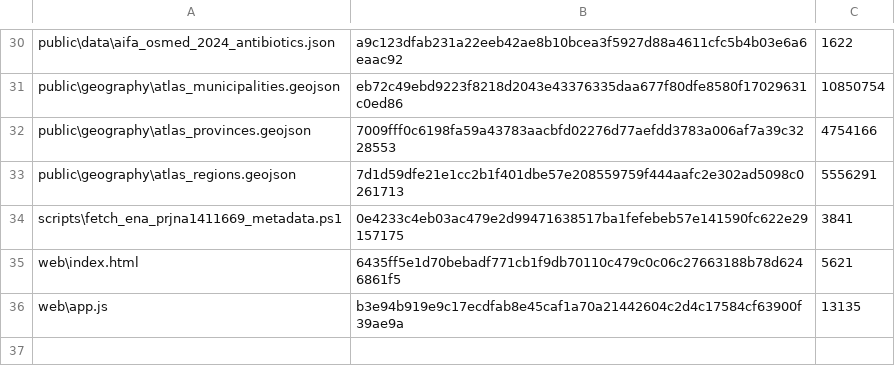
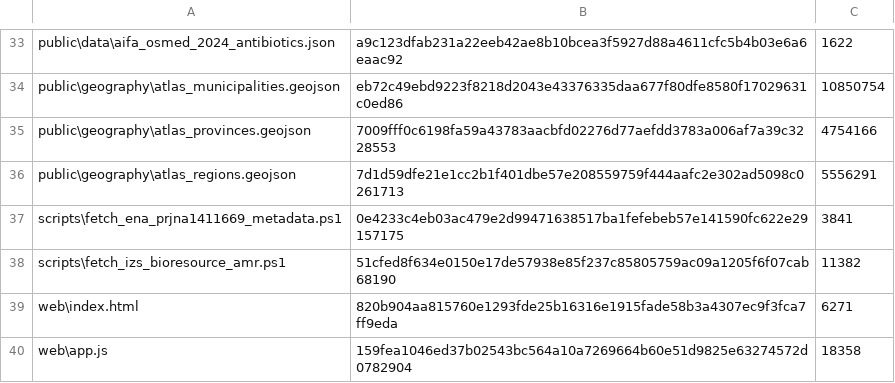
Before and after one commit to aguaraglia/sardinia-one-health-amr-atlas, a TSV file: metadata/RELEASE_MANIFEST.tsv, drawn as a sheet; only a part is shown, gaps mark what is left out; the diff covers the shown part only.

```diff
--- a/metadata/RELEASE_MANIFEST.tsv
+++ b/metadata/RELEASE_MANIFEST.tsv
@@ -34,3 +37,4 @@ public\geography\atlas_regions.geojson	7d1d59dfe21e1cc2b1f401dbe57e208559759f444
 scripts\fetch_ena_prjna1411669_metadata.ps1	0e4233c4eb03ac479e2d99471638517ba1fefebeb57e141590fc622e29157175	3841
-web\index.html	6435ff5e1d70bebadf771cb1f9db70110c479c0c06c27663188b78d6246861f5	5621
-web\app.js	b3e94b919e9c17ecdfab8e45caf1a70a21442604c2d4c17584cf63900f39ae9a	13135
+scripts\fetch_izs_bioresource_amr.ps1	51cfed8f634e0150e17de57938e85f237c85805759ac09a1205f6f07cab68190	11382
+web\index.html	820b904aa815760e1293fde25b16316e1915fade58b3a4307ec9f3fca7ff9eda	6271
+web\app.js	159fea1046ed37b02543bc564a10a7269664b60e51d9825e63274572d0782904	18358
```
Also changed, not shown: 3 added rows and 19 edited cells elsewhere in this file, metadata/AMR_GRANULAR_SOURCE_INVENTORY.tsv, metadata/LITERATURE_CURATED.tsv, 13 other files.
